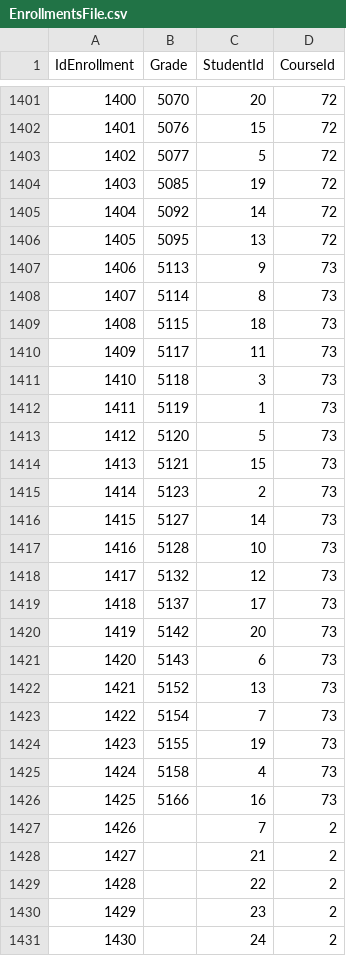
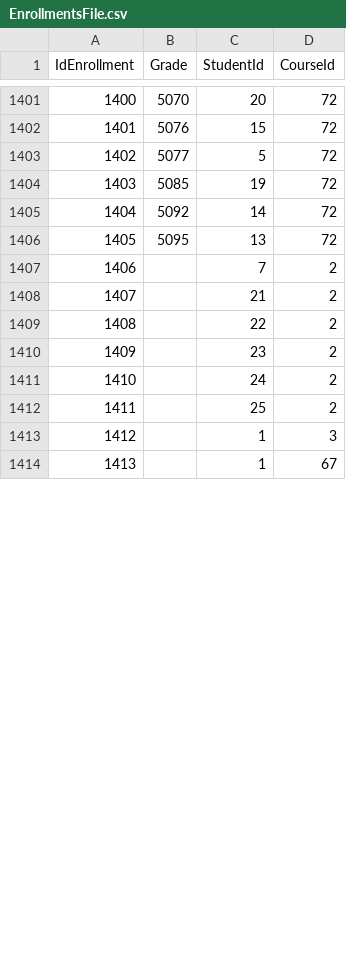
Before and after one commit to NunoVilhenaSantos/School-Project, a CSV file: School Project/bin/Debug/net7.0-windows/XFiles/EnrollmentsFile.csv, drawn as a sheet; only a part is shown, gaps mark what is left out; the shorter side is filled out with more unchanged rows; removed rows and columns are numbered as before the commit, all else as after; the diff covers the shown part only; the diff names each change by its address in the sheet, - before the commit and + after, or states it on an @@ line.

```diff
--- a/School Project/bin/Debug/net7.0-windows/XFiles/EnrollmentsFile.csv
+++ b/School Project/bin/Debug/net7.0-windows/XFiles/EnrollmentsFile.csv
-row 1407: 1406 | 5113 | 9 | 73
-row 1408: 1407 | 5114 | 8 | 73
-row 1409: 1408 | 5115 | 18 | 73
-row 1410: 1409 | 5117 | 11 | 73
-row 1411: 1410 | 5118 | 3 | 73
-row 1412: 1411 | 5119 | 1 | 73
-row 1413: 1412 | 5120 | 5 | 73
-row 1414: 1413 | 5121 | 15 | 73
-row 1415: 1414 | 5123 | 2 | 73
-row 1416: 1415 | 5127 | 14 | 73
-row 1417: 1416 | 5128 | 10 | 73
-row 1418: 1417 | 5132 | 12 | 73
-row 1419: 1418 | 5137 | 17 | 73
-row 1420: 1419 | 5142 | 20 | 73
-row 1421: 1420 | 5143 | 6 | 73
-row 1422: 1421 | 5152 | 13 | 73
-row 1423: 1422 | 5154 | 7 | 73
-row 1424: 1423 | 5155 | 19 | 73
-row 1425: 1424 | 5158 | 4 | 73
-row 1426: 1425 | 5166 | 16 | 73
@@ column A (IdEnrollment) renumbered between rows 1407 and 1414 @@
```
Also changed, not shown: 23 added rows elsewhere in this file, School Project/bin/Debug/net7.0-windows/XFiles/SchoolClassesFile.csv, School Project/bin/Debug/net7.0-windows/XFiles/StudentsFile.csv, 8 other files.
